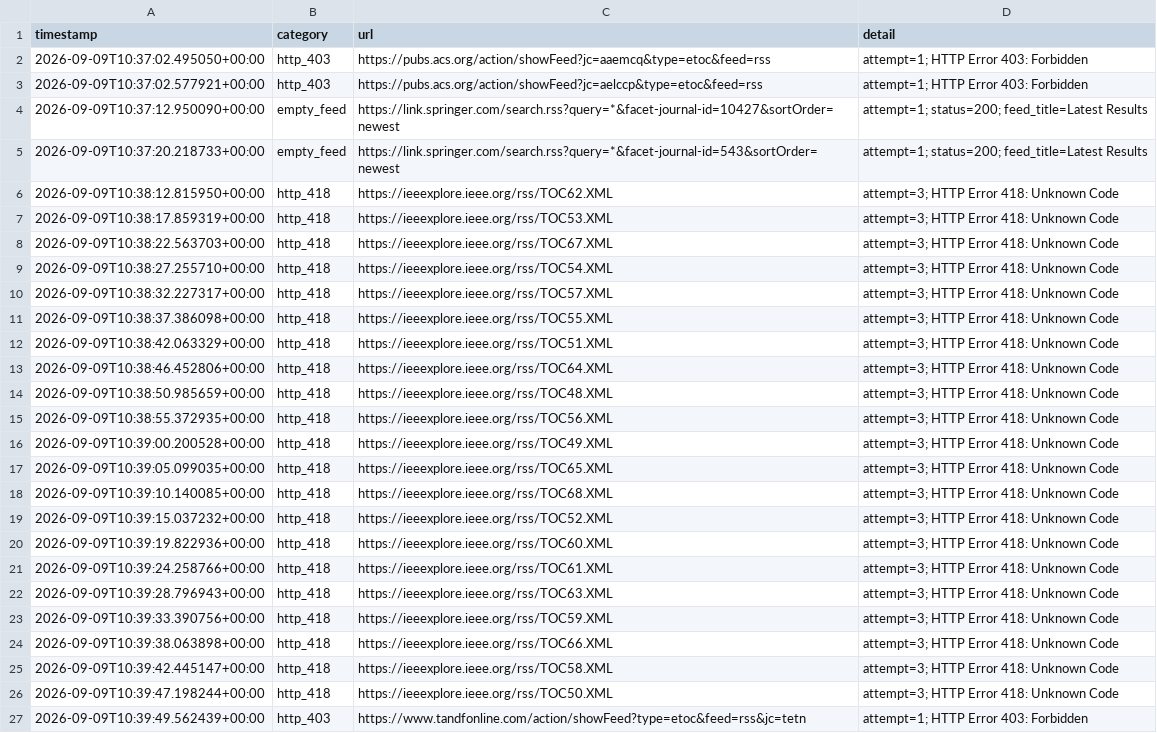
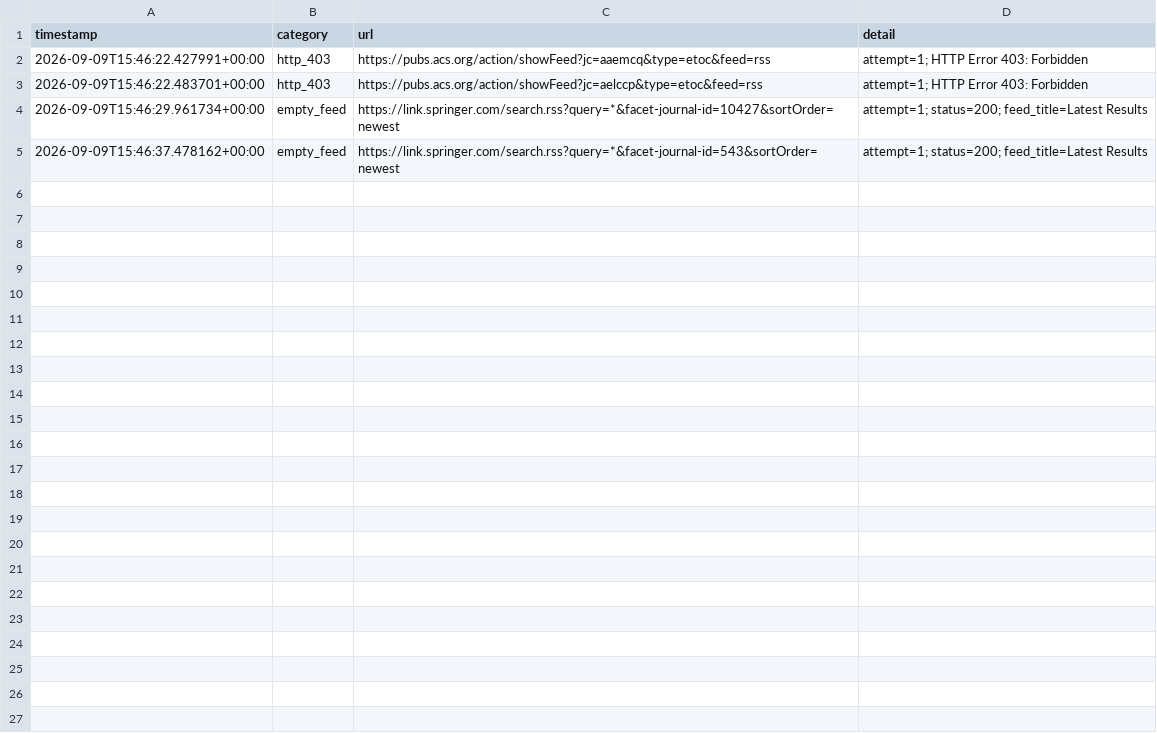
Before and after one commit to Llxyyds666/paper-search, a TSV file: fetch_failures.tsv, drawn as a sheet.

```diff
--- a/fetch_failures.tsv
+++ b/fetch_failures.tsv
@@ -1,27 +1,5 @@
 timestamp	category	url	detail
-2026-09-09T10:37:02.495050+00:00	http_403	https://pubs.acs.org/action/showFeed?jc=aaemcq&type=etoc&feed=rss	attempt=1; HTTP Error 403: Forbidden
-2026-09-09T10:37:02.577921+00:00	http_403	https://pubs.acs.org/action/showFeed?jc=aelccp&type=etoc&feed=rss	attempt=1; HTTP Error 403: Forbidden
-2026-09-09T10:37:12.950090+00:00	empty_feed	https://link.springer.com/search.rss?query=*&facet-journal-id=10427&sortOrder=newest	attempt=1; status=200; feed_title=Latest Results
-2026-09-09T10:37:20.218733+00:00	empty_feed	https://link.springer.com/search.rss?query=*&facet-journal-id=543&sortOrder=newest	attempt=1; status=200; feed_title=Latest Results
-2026-09-09T10:38:12.815950+00:00	http_418	https://ieeexplore.ieee.org/rss/TOC62.XML	attempt=3; HTTP Error 418: Unknown Code
-2026-09-09T10:38:17.859319+00:00	http_418	https://ieeexplore.ieee.org/rss/TOC53.XML	attempt=3; HTTP Error 418: Unknown Code
-2026-09-09T10:38:22.563703+00:00	http_418	https://ieeexplore.ieee.org/rss/TOC67.XML	attempt=3; HTTP Error 418: Unknown Code
-2026-09-09T10:38:27.255710+00:00	http_418	https://ieeexplore.ieee.org/rss/TOC54.XML	attempt=3; HTTP Error 418: Unknown Code
-2026-09-09T10:38:32.227317+00:00	http_418	https://ieeexplore.ieee.org/rss/TOC57.XML	attempt=3; HTTP Error 418: Unknown Code
-2026-09-09T10:38:37.386098+00:00	http_418	https://ieeexplore.ieee.org/rss/TOC55.XML	attempt=3; HTTP Error 418: Unknown Code
-2026-09-09T10:38:42.063329+00:00	http_418	https://ieeexplore.ieee.org/rss/TOC51.XML	attempt=3; HTTP Error 418: Unknown Code
-2026-09-09T10:38:46.452806+00:00	http_418	https://ieeexplore.ieee.org/rss/TOC64.XML	attempt=3; HTTP Error 418: Unknown Code
-2026-09-09T10:38:50.985659+00:00	http_418	https://ieeexplore.ieee.org/rss/TOC48.XML	attempt=3; HTTP Error 418: Unknown Code
-2026-09-09T10:38:55.372935+00:00	http_418	https://ieeexplore.ieee.org/rss/TOC56.XML	attempt=3; HTTP Error 418: Unknown Code
-2026-09-09T10:39:00.200528+00:00	http_418	https://ieeexplore.ieee.org/rss/TOC49.XML	attempt=3; HTTP Error 418: Unknown Code
-2026-09-09T10:39:05.099035+00:00	http_418	https://ieeexplore.ieee.org/rss/TOC65.XML	attempt=3; HTTP Error 418: Unknown Code
-2026-09-09T10:39:10.140085+00:00	http_418	https://ieeexplore.ieee.org/rss/TOC68.XML	attempt=3; HTTP Error 418: Unknown Code
-2026-09-09T10:39:15.037232+00:00	http_418	https://ieeexplore.ieee.org/rss/TOC52.XML	attempt=3; HTTP Error 418: Unknown Code
-2026-09-09T10:39:19.822936+00:00	http_418	https://ieeexplore.ieee.org/rss/TOC60.XML	attempt=3; HTTP Error 418: Unknown Code
-2026-09-09T10:39:24.258766+00:00	http_418	https://ieeexplore.ieee.org/rss/TOC61.XML	attempt=3; HTTP Error 418: Unknown Code
-2026-09-09T10:39:28.796943+00:00	http_418	https://ieeexplore.ieee.org/rss/TOC63.XML	attempt=3; HTTP Error 418: Unknown Code
-2026-09-09T10:39:33.390756+00:00	http_418	https://ieeexplore.ieee.org/rss/TOC59.XML	attempt=3; HTTP Error 418: Unknown Code
-2026-09-09T10:39:38.063898+00:00	http_418	https://ieeexplore.ieee.org/rss/TOC66.XML	attempt=3; HTTP Error 418: Unknown Code
-2026-09-09T10:39:42.445147+00:00	http_418	https://ieeexplore.ieee.org/rss/TOC58.XML	attempt=3; HTTP Error 418: Unknown Code
-2026-09-09T10:39:47.198244+00:00	http_418	https://ieeexplore.ieee.org/rss/TOC50.XML	attempt=3; HTTP Error 418: Unknown Code
-2026-09-09T10:39:49.562439+00:00	http_403	https://www.tandfonline.com/action/showFeed?type=etoc&feed=rss&jc=tetn	attempt=1; HTTP Error 403: Forbidden
+2026-09-09T15:46:22.427991+00:00	http_403	https://pubs.acs.org/action/showFeed?jc=aaemcq&type=etoc&feed=rss	attempt=1; HTTP Error 403: Forbidden
+2026-09-09T15:46:22.483701+00:00	http_403	https://pubs.acs.org/action/showFeed?jc=aelccp&type=etoc&feed=rss	attempt=1; HTTP Error 403: Forbidden
+2026-09-09T15:46:29.961734+00:00	empty_feed	https://link.springer.com/search.rss?query=*&facet-journal-id=10427&sortOrder=newest	attempt=1; status=200; feed_title=Latest Results
+2026-09-09T15:46:37.478162+00:00	empty_feed	https://link.springer.com/search.rss?query=*&facet-journal-id=543&sortOrder=newest	attempt=1; status=200; feed_title=Latest Results
```
Also changed, not shown: 1 other file.
